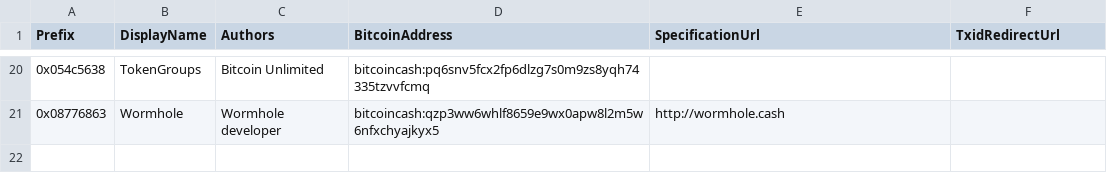
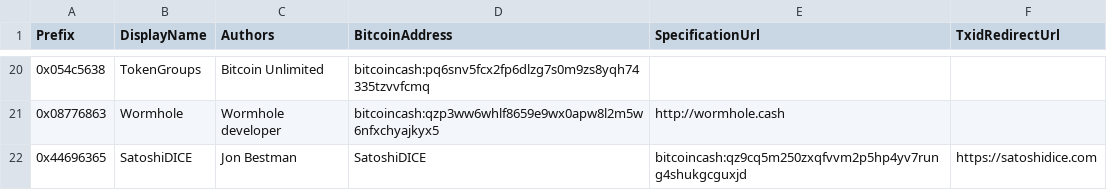
Before and after one commit to Lokad/Terab, a CSV file: etc/protocols.csv, drawn as a sheet; only a part is shown, gaps mark what is left out; the diff names each change by its address in the sheet, - before the commit and + after, or states it on an @@ line.

Commit message:
Added SatoshiDICE
Added SatoshiDICE's prefix

```diff
--- a/etc/protocols.csv
+++ b/etc/protocols.csv
+row 22: 0x44696365 | SatoshiDICE | Jon Bestman | SatoshiDICE | bitcoincash:qz9cq5m250zxqfvvm2p5hp4yv7rung4shukgcguxjd | https://satoshidice.com
```
